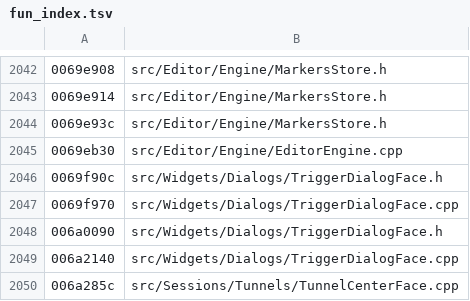
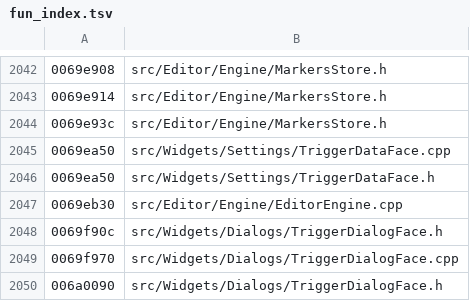
Before and after one commit to iotxfoundry/WindTerm, a TSV file: tools/re/data/fun_index.tsv, drawn as a sheet; only a part is shown, gaps mark what is left out; the shorter side is filled out with more unchanged rows; the diff names each change by its address in the sheet, - before the commit and + after, or states it on an @@ line.

Commit message:
TriggerData 整类:单条触发器数据(一个析构还原全部结构)
语料名 `TriggerData_metaObject`(0x00699b7a,151B)**实为析构体** ——
判据:首句写 `&TriggerData_vtable`,后面整段是字段释放。
(这个错位模式本会话已遇到十几次,已作为默认怀疑项。)

一个析构把三层结构全说清了:
  ① **+0x10 是 QList<QJSValue*>**:逐元素
     `atomic_refptr_delete(elem + 8)` → `QJSValue::~QJSValue(elem)`
     → `operator_delete(elem, **0x18**)`
     ⇒ 每元素 0x18 字节,且**内部还带一个原子引用计件**;
  ② **+0x18 是一块 0x34 字节的独立数据**;
  ③ **+0x8 是 QMap<QString, QVariant>**(释放函数直接叫
     `qmap_freetree_variant_nodes`,名字即证据)。

**一处必须按指针理解的地方**:dtor 用到 +0x18 且尺寸是 0x34,但对象本身
只有 0x18 ⇒ +0x18 处**指向 0x34 块**,不是内嵌块。按"指针 + 单独 alloc"
理解才自洽;按内嵌理解会得出"对象 0x34+X" 的错误结论。

⇒ 触发器 = 一份变量表(QMap) + 一串脚本值(QList<QJSValue*>) + 一块 0x34 参数。
与 SuperAction 的 QJSValue 字段合起来看,WindTerm 的"动作/触发器"都能挂脚本。

账面:真实现 982 → 986。

```diff
--- a/tools/re/data/fun_index.tsv
+++ b/tools/re/data/fun_index.tsv
+row 2045: 0069ea50 | src/Widgets/Settings/TriggerDataFace.cpp
+row 2046: 0069ea50 | src/Widgets/Settings/TriggerDataFace.h
```
Also changed, not shown: 5 other files.
